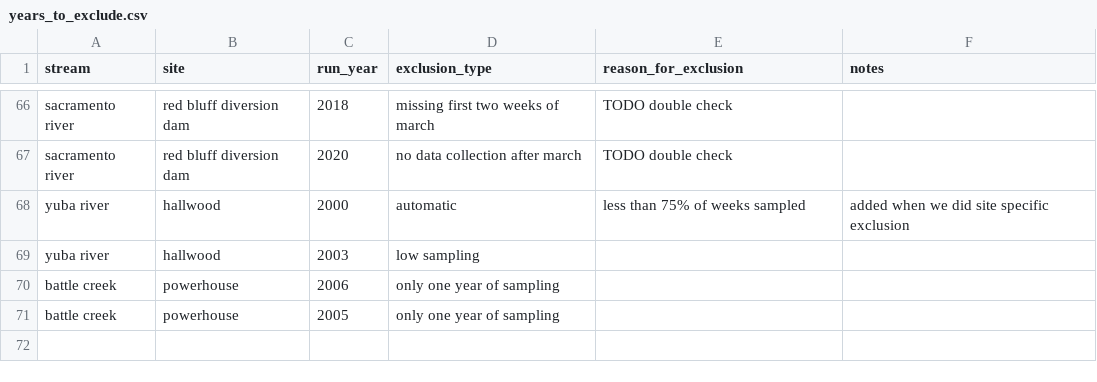
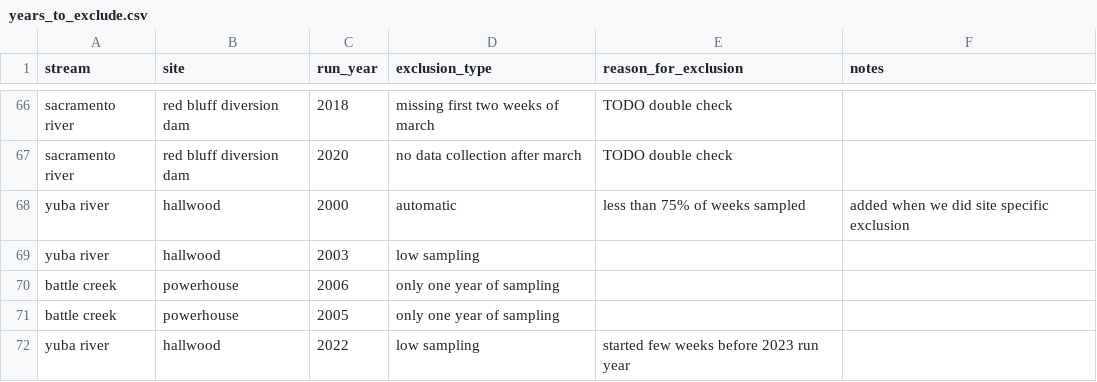
Before and after one commit to SRJPE/SRJPEdata, a CSV file: data-raw/helper-tables/years_to_exclude.csv, drawn as a sheet; only a part is shown, gaps mark what is left out.

Commit message:
updates years to exclude and the config file to add julian week for rst catch

```diff
--- a/data-raw/helper-tables/years_to_exclude.csv
+++ b/data-raw/helper-tables/years_to_exclude.csv
@@ -71 +71,2 @@ battle creek,powerhouse,2006,only one year of sampling,,,
 battle creek,powerhouse,2005,only one year of sampling,,,
+yuba river,hallwood,2022,low sampling,started few weeks before 2023 run year,,
```
Also changed, not shown: 6 other files.
